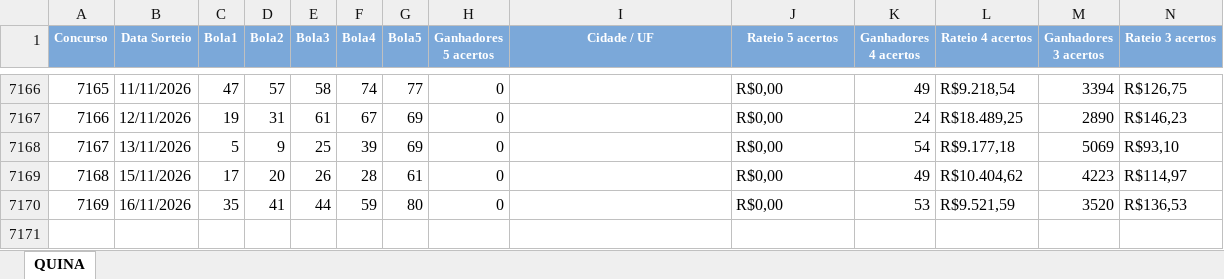
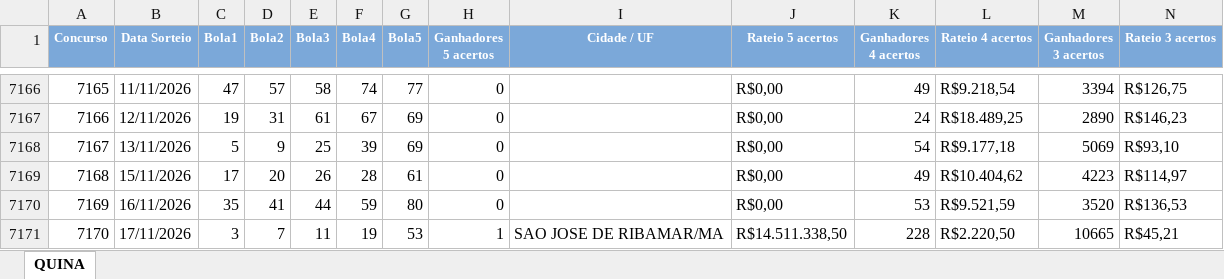
Before and after one commit to edemc2-df/loterias, an Excel workbook: loteria_app/data/Quina.xlsx, sheet QUINA, drawn as a sheet; only a part is shown, gaps mark what is left out; values as stored, in another font and other column widths than the file's, no borders; rows hold the shown columns only; the diff names each change by its address in the sheet, - before the commit and + after, or states it on an @@ line.

```diff
--- a/loteria_app/data/Quina.xlsx (sheet QUINA)
+++ b/loteria_app/data/Quina.xlsx (sheet QUINA)
+row 7171: 7170 | 17/11/2026 | 3 | 7 | 11 | 19 | 53 | 1 | SAO JOSE DE RIBAMAR/MA | R$14.511.338,50 | 228 | R$2.220,50 | 10665 | R$45,21
```
Also changed, not shown: loteria_app/data/Lotofacil.xlsx, loteria_app/data/Mega-Sena.xlsx.
